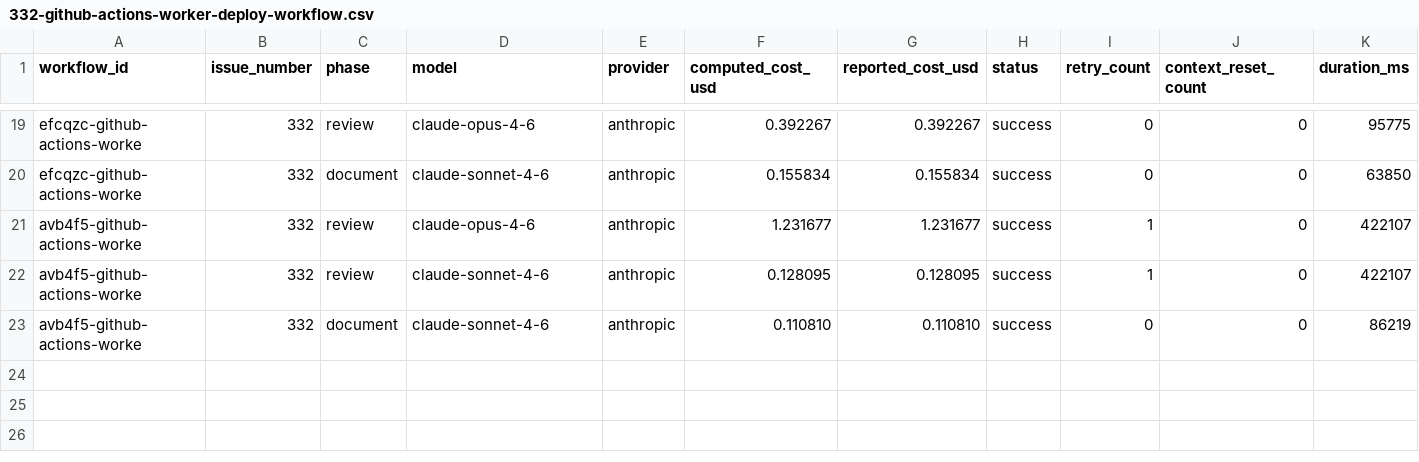
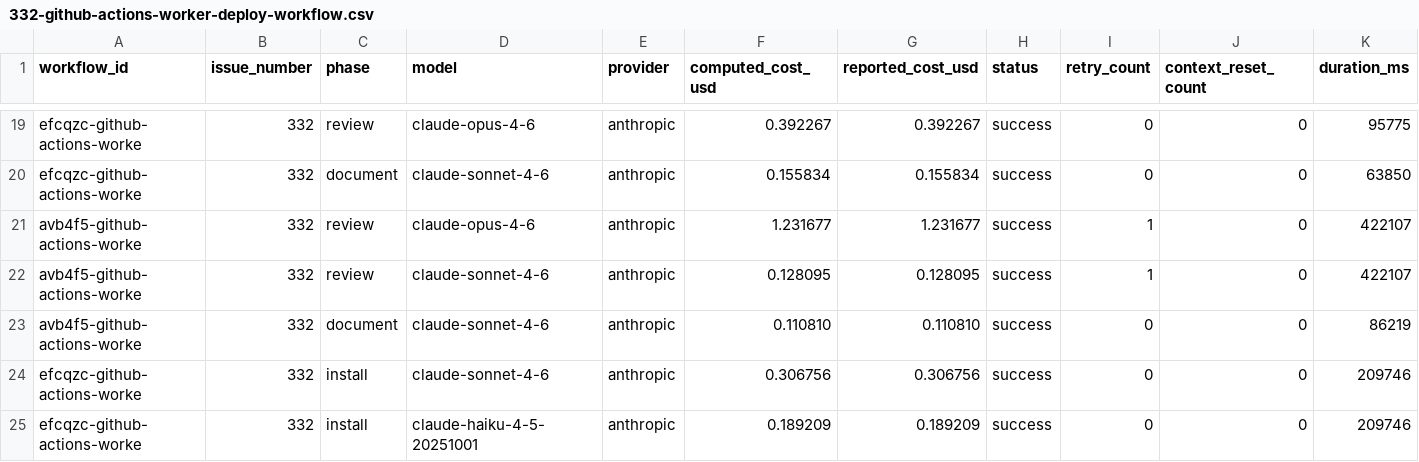
Before and after one commit to paysdoc/AI_Dev_Workflow, a CSV file: projects/AI_Dev_Workflow/332-github-actions-worker-deploy-workflow.csv, drawn as a sheet; only a part is shown, gaps mark what is left out; rows hold the shown columns only; the diff names each change by its address in the sheet, - before the commit and + after, or states it on an @@ line.

```diff
--- a/projects/AI_Dev_Workflow/332-github-actions-worker-deploy-workflow.csv
+++ b/projects/AI_Dev_Workflow/332-github-actions-worker-deploy-workflow.csv
+row 24: efcqzc-github-actions-worke | 332 | install | claude-sonnet-4-6 | anthropic | 0.306756 | 0.306756 | success | 0 | 0 | 209746
+row 25: efcqzc-github-actions-worke | 332 | install | claude-haiku-4-5-20251001 | anthropic | 0.189209 | 0.189209 | success | 0 | 0 | 209746
```
Also changed, not shown: projects/AI_Dev_Workflow/total-cost.csv.
